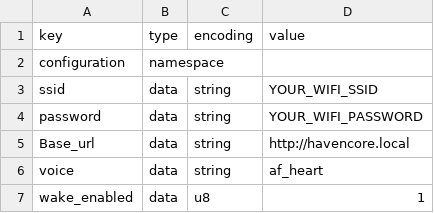
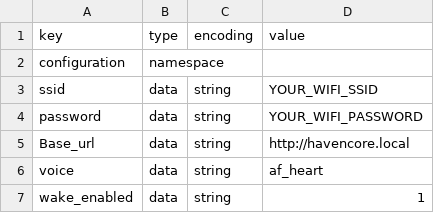
Before and after one commit to ThatMattCat/havencore-satellite-firmware, a CSV file: nvs_config.example.csv, drawn as a sheet.

```diff
--- a/nvs_config.example.csv
+++ b/nvs_config.example.csv
@@ -6,2 +6,2 @@ Base_url,data,string,http://havencore.local
 voice,data,string,af_heart
-wake_enabled,data,u8,1
+wake_enabled,data,string,1
```
Also changed, not shown: factory_nvs/partitions.csv, 18 other files.
